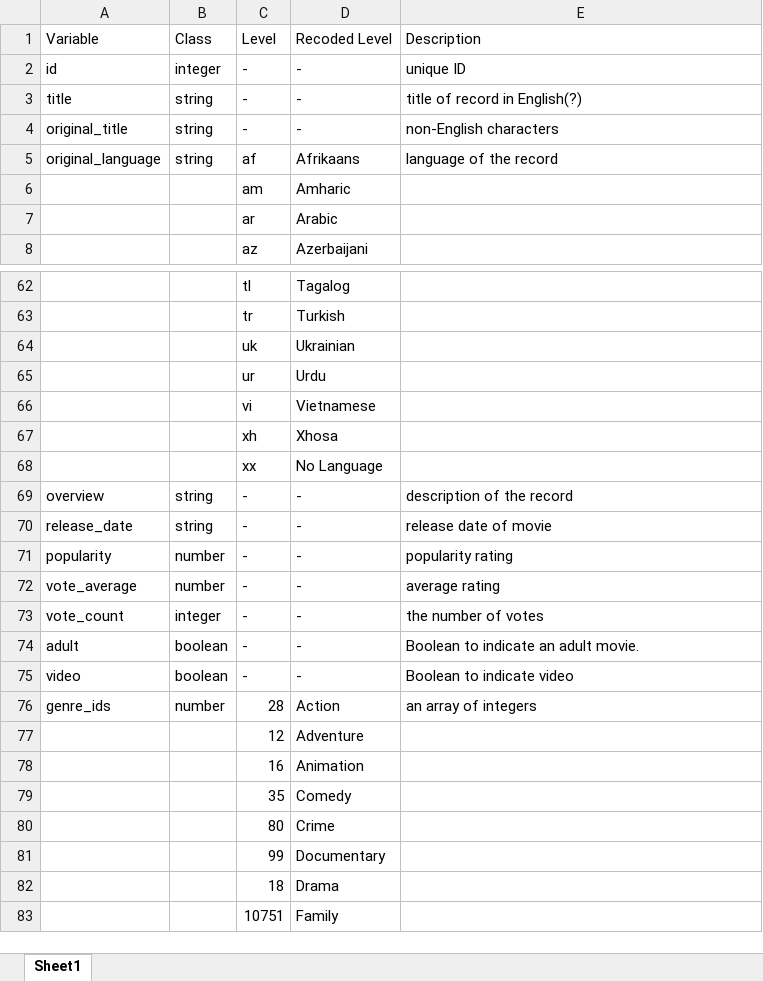
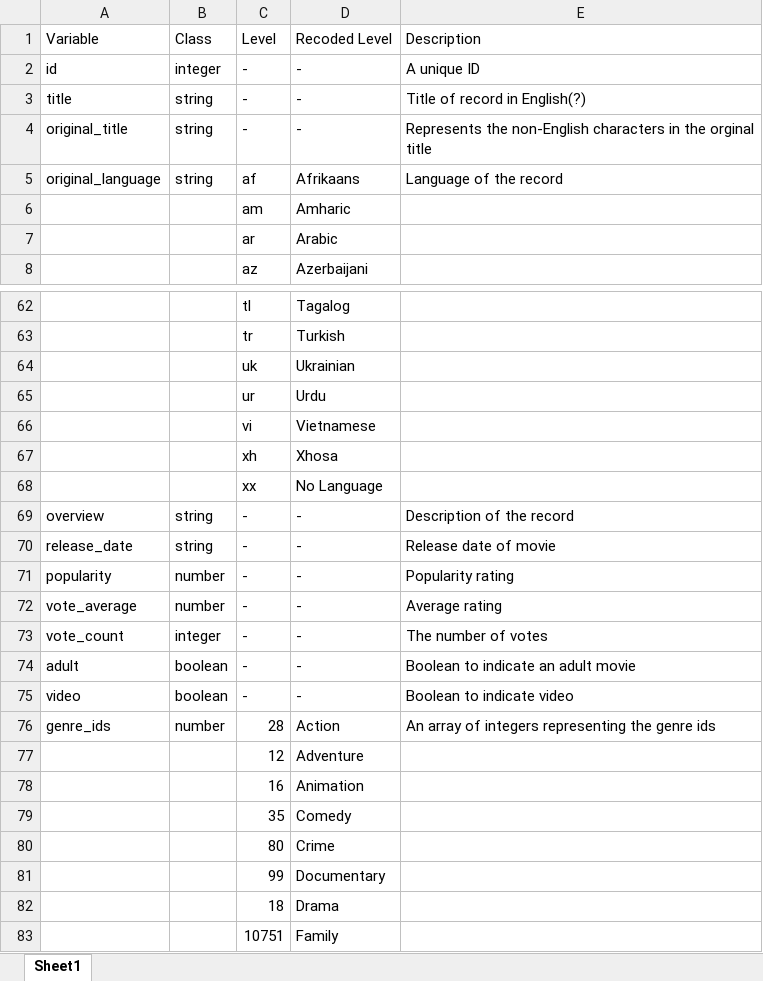
Before and after one commit to LucyNjoki/LGBTQ-Movies, an Excel workbook: LGBTQ-Movies/Data/movie_db_data_dictionary.xlsx, sheet Sheet1, drawn as a sheet; only a part is shown, gaps mark what is left out; values as stored, in another font and other column widths than the file's, no borders; the diff names each change by its address in the sheet, - before the commit and + after, or states it on an @@ line.

Commit message:
Update movie_db_data_dictionary.xlsx

```diff
--- a/LGBTQ-Movies/Data/movie_db_data_dictionary.xlsx (sheet Sheet1)
+++ b/LGBTQ-Movies/Data/movie_db_data_dictionary.xlsx (sheet Sheet1)
-E2: unique ID
+E2: A unique ID
-E3: title of record in English(?)
+E3: Title of record in English(?)
-E4: non-English characters
+E4: Represents the non-English characters in the orginal title
-E5: language of the record
+E5: Language of the record
-E69: description of the record
+E69: Description of the record
-E70: release date of movie
+E70: Release date of movie
-E71: popularity rating
+E71: Popularity rating
-E72: average rating
+E72: Average rating
-E73: the number of votes
+E73: The number of votes
-E74: Boolean to indicate an adult movie.
+E74: Boolean to indicate an adult movie
-E76: an array of integers
+E76: An array of integers representing the genre ids
```
